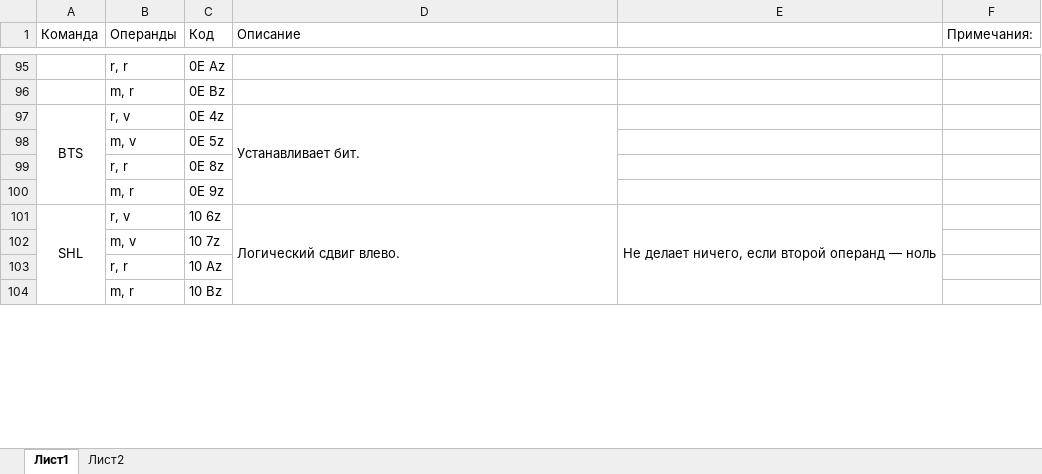
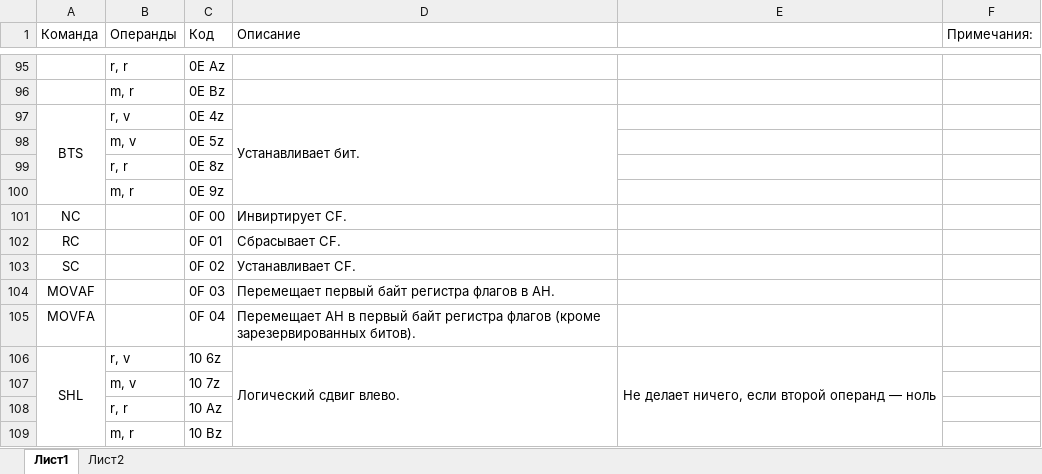
Before and after one commit to sqrt-of-minus-one/AileVM16, an Excel workbook: Codes.xlsx, sheet Лист1, drawn as a sheet; only a part is shown, gaps mark what is left out; values as stored, in another font and other column widths than the file's, no borders; the diff covers the shown part only; the diff names each change by its address in the sheet, - before the commit and + after, or states it on an @@ line.

Commit message:
NC, RC, SC, MOVAF, MOVFA, EXIT
Реализованы соответствующие инструкции.

```diff
--- a/Codes.xlsx (sheet Лист1)
+++ b/Codes.xlsx (sheet Лист1)
+row 101: NC |  | 0F 00 | Инвиртирует CF.
+row 102: RC |  | 0F 01 | Сбрасывает CF.
+row 103: SC |  | 0F 02 | Устанавливает CF.
+row 104: MOVAF |  | 0F 03 | Перемещает первый байт регистра флагов в AH.
+row 105: MOVFA |  | 0F 04 | Перемещает AH в первый байт регистра флагов (кроме зарезервированных битов).
```
Also changed, not shown: 5 removed rows and 17 edited cells elsewhere in this sheet, 1 other file.
